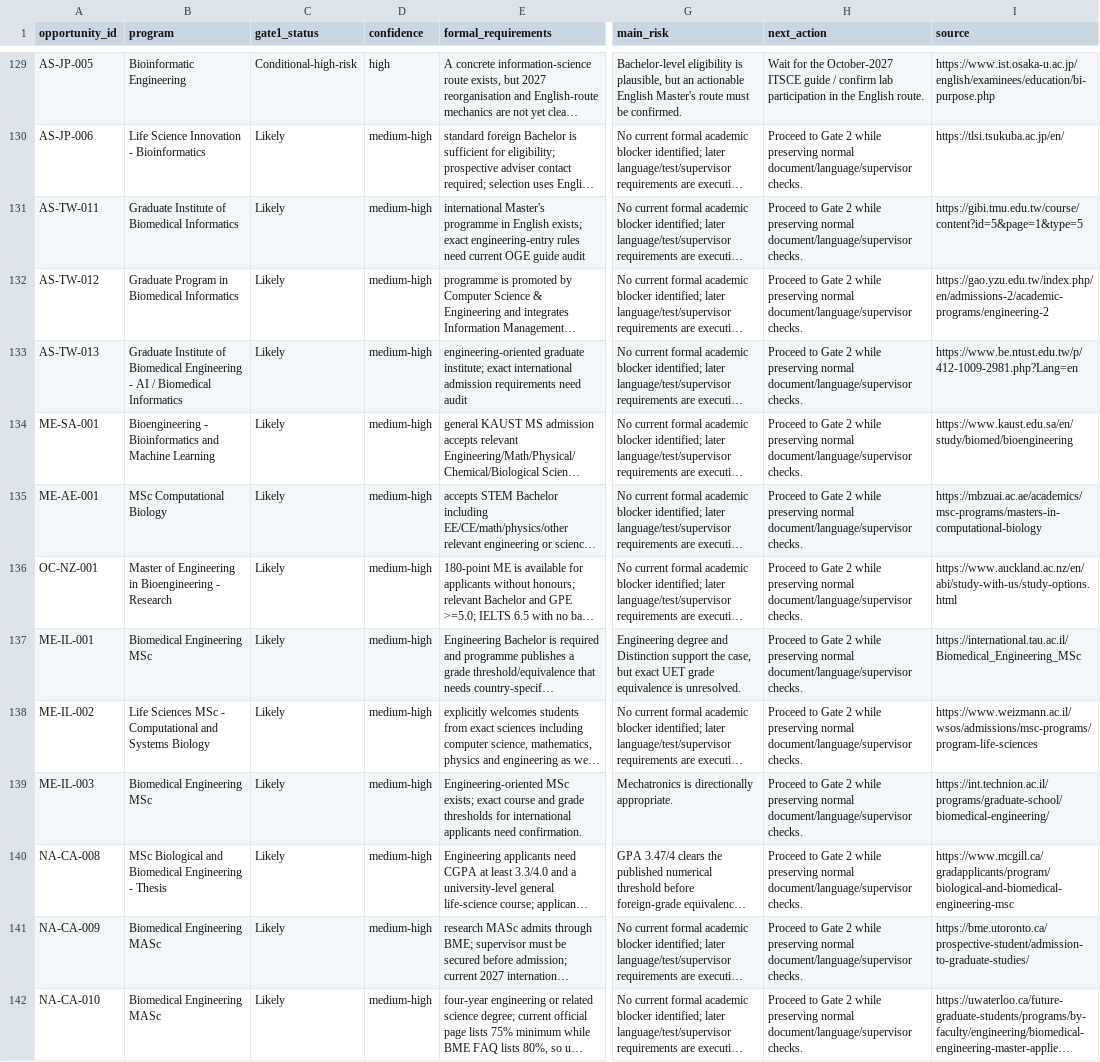
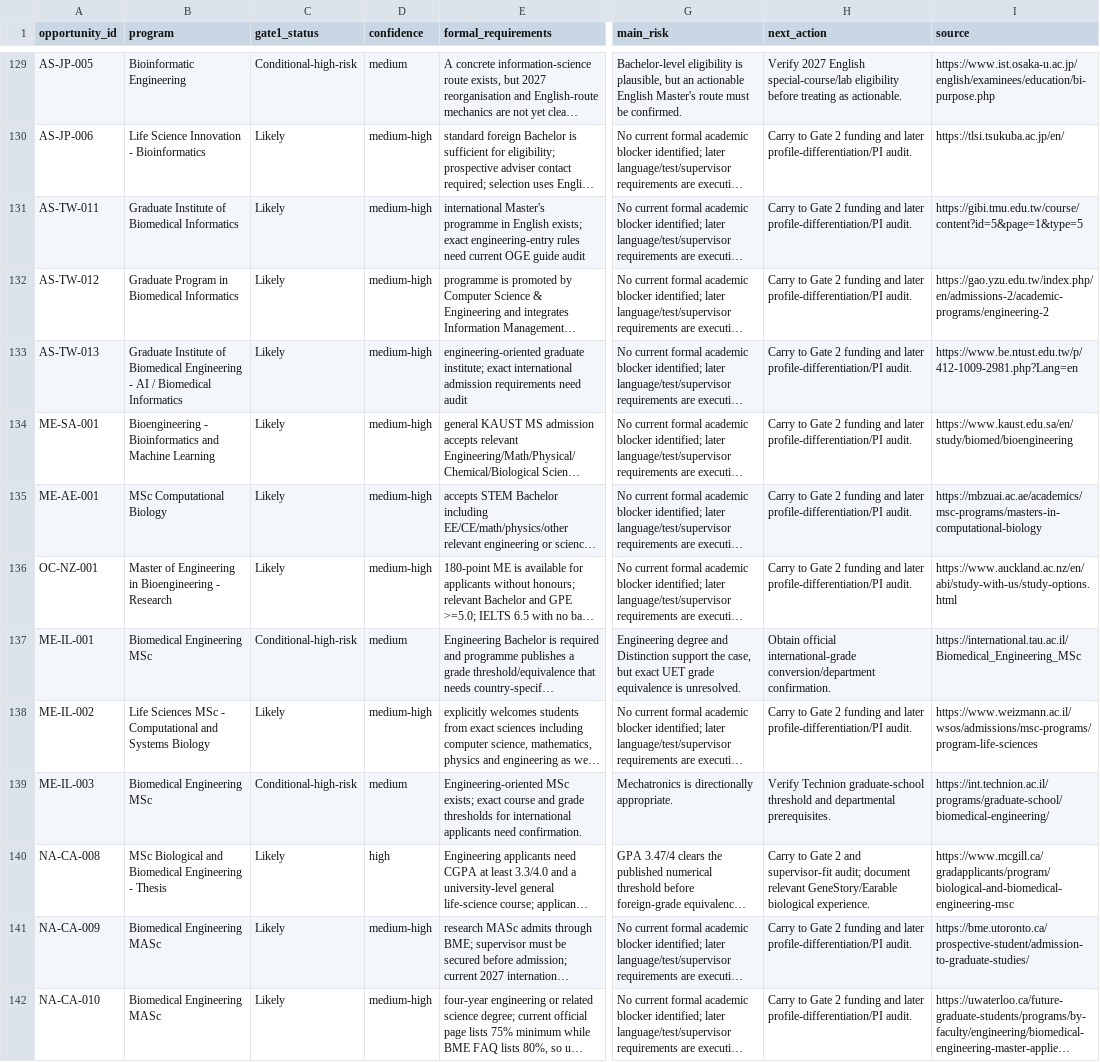
Before and after one commit to tsuuanmi/Education, a CSV file: data/master/eligibility.csv, drawn as a sheet; only a part is shown, gaps mark what is left out; long unchanged cells end in …; the diff covers the shown part only; the diff names each change by its address in the sheet, - before the commit and + after, or states it on an @@ line.

Commit message:
data: sync final expanded Gate 1 evidence

```diff
--- a/data/master/eligibility.csv
+++ b/data/master/eligibility.csv
-D129 (confidence): high
+D129 (confidence): medium
-H129 (next_action): Wait for the October-2027 ITSCE guide / confirm lab participation in the English route.
+H129 (next_action): Verify 2027 English special-course/lab eligibility before treating as actionable.
-H130:H136 (next_action): Proceed to Gate 2 while preserving normal document/language/supervisor checks.
+H130:H136 (next_action): Carry to Gate 2 funding and later profile-differentiation/PI audit.
-C137 (gate1_status): Likely
+C137 (gate1_status): Conditional-high-risk
-D137 (confidence): medium-high
+D137 (confidence): medium
-H137 (next_action): Proceed to Gate 2 while preserving normal document/language/supervisor checks.
+H137 (next_action): Obtain official international-grade conversion/department confirmation.
-H138 (next_action): Proceed to Gate 2 while preserving normal document/language/supervisor checks.
+H138 (next_action): Carry to Gate 2 funding and later profile-differentiation/PI audit.
-C139 (gate1_status): Likely
+C139 (gate1_status): Conditional-high-risk
-D139 (confidence): medium-high
+D139 (confidence): medium
-H139 (next_action): Proceed to Gate 2 while preserving normal document/language/supervisor checks.
+H139 (next_action): Verify Technion graduate-school threshold and departmental prerequisites.
-D140 (confidence): medium-high
+D140 (confidence): high
-H140 (next_action): Proceed to Gate 2 while preserving normal document/language/supervisor checks.
+H140 (next_action): Carry to Gate 2 and supervisor-fit audit; document relevant GeneStory/Earable biological experience.
-H141:H142 (next_action): Proceed to Gate 2 while preserving normal document/language/supervisor checks.
+H141:H142 (next_action): Carry to Gate 2 funding and later profile-differentiation/PI audit.
```
Also changed, not shown: 121 edited cells elsewhere in this file.
